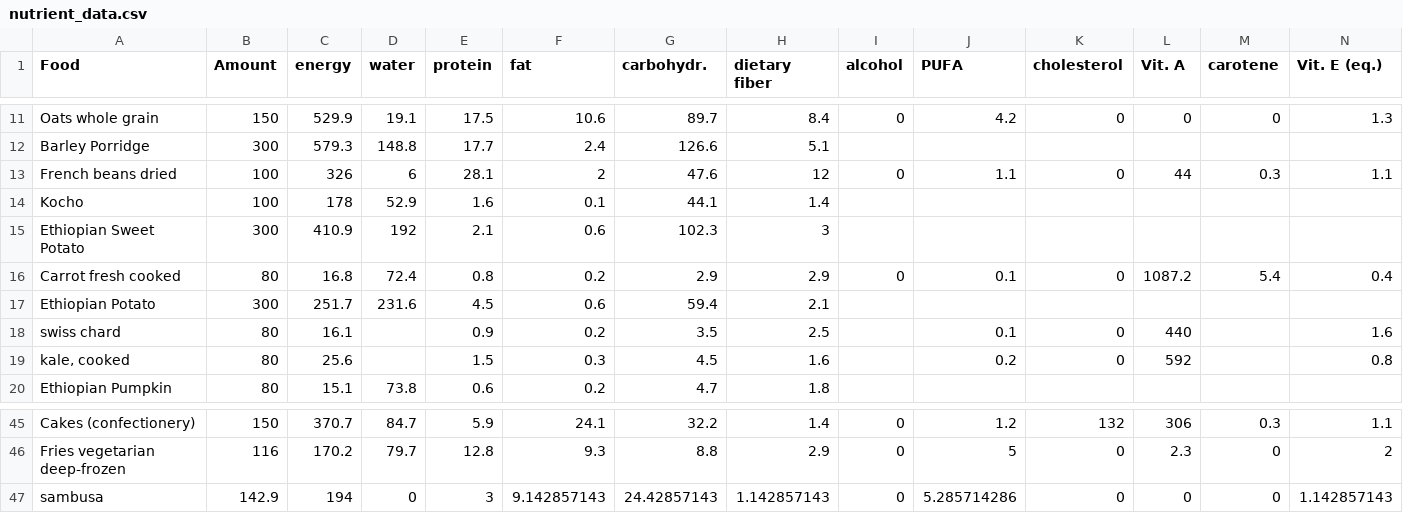
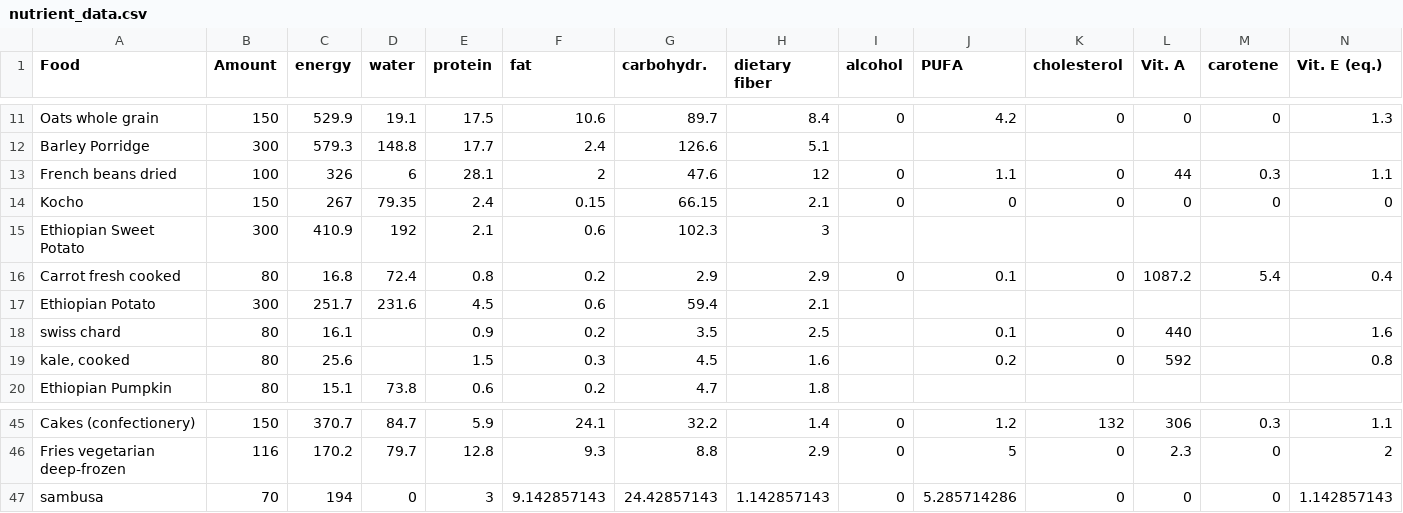
Before and after one commit to MaxWarriner/MATH481_Max_Alta, a CSV file: Data Processing/nutrient_data.csv, drawn as a sheet; only a part is shown, gaps mark what is left out; the diff covers the shown part only; the diff names each change by its address in the sheet, - before the commit and + after, or states it on an @@ line.

```diff
--- a/Data Processing/nutrient_data.csv
+++ b/Data Processing/nutrient_data.csv
-B14 (Amount): 100
+B14 (Amount): 150
-C14 (energy): 178
+C14 (energy): 267
-D14 (water): 52.9
+D14 (water): 79.35
-E14 (protein): 1.6
+E14 (protein): 2.4
-F14 (fat): 0.1
+F14 (fat): 0.15
-G14 (carbohydr.): 44.1
+G14 (carbohydr.): 66.15
-H14 (dietary fiber): 1.4
+H14 (dietary fiber): 2.1
-I14 (alcohol): (empty)
+I14 (alcohol): 0
-J14 (PUFA): (empty)
+J14 (PUFA): 0
-K14 (cholesterol): (empty)
+K14 (cholesterol): 0
-L14 (Vit. A): (empty)
+L14 (Vit. A): 0
-M14 (carotene): (empty)
+M14 (carotene): 0
-N14 (Vit. E (eq.)): (empty)
+N14 (Vit. E (eq.)): 0
-B47 (Amount): 142.9
+B47 (Amount): 70
```
Also changed, not shown: 9 edited cells elsewhere in this file, combined_mediation_microbiome_data.csv, 19 other files.
